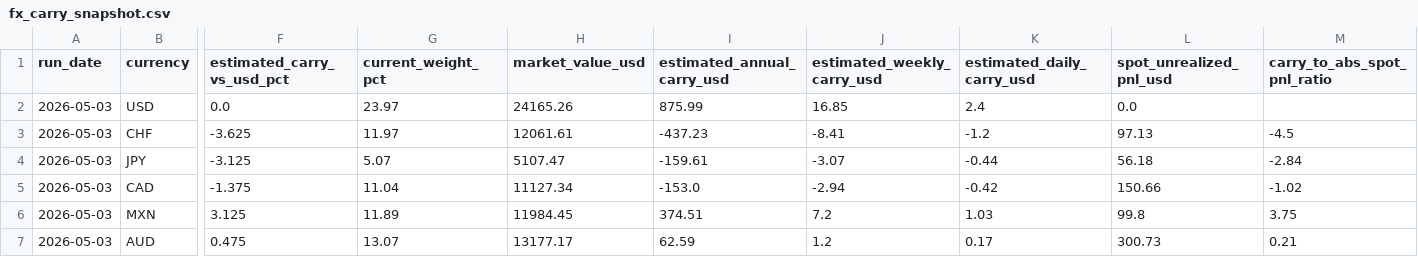
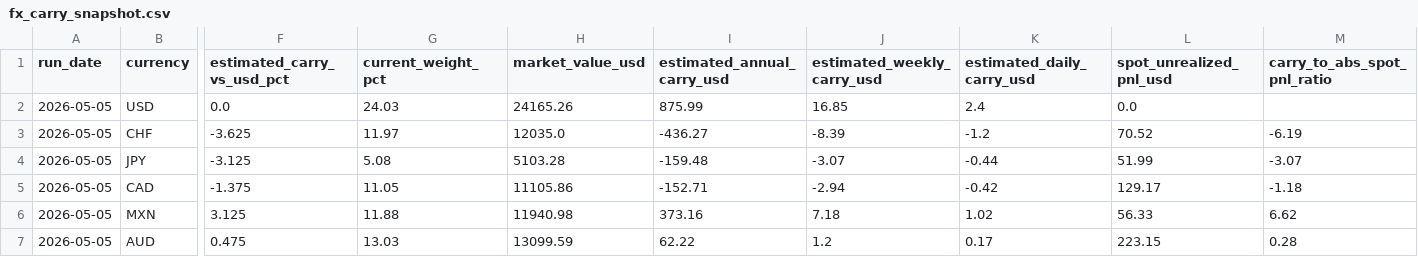
Before and after one commit to market-predictions/weekly-fx, a CSV file: output/fx_carry_snapshot.csv, drawn as a sheet; only a part is shown, gaps mark what is left out; the diff covers the shown part only; the diff names each change by its address in the sheet, - before the commit and + after, or states it on an @@ line.

```diff
--- a/output/fx_carry_snapshot.csv
+++ b/output/fx_carry_snapshot.csv
-A2:A7 (run_date): 2026-05-03
+A2:A7 (run_date): 2026-05-05
-G2 (current_weight_pct): 23.97
+G2 (current_weight_pct): 24.03
-H3 (market_value_usd): 12061.61
+H3 (market_value_usd): 12035.0
-I3 (estimated_annual_carry_usd): -437.23
+I3 (estimated_annual_carry_usd): -436.27
-J3 (estimated_weekly_carry_usd): -8.41
+J3 (estimated_weekly_carry_usd): -8.39
-L3 (spot_unrealized_pnl_usd): 97.13
+L3 (spot_unrealized_pnl_usd): 70.52
-M3 (carry_to_abs_spot_pnl_ratio): -4.5
+M3 (carry_to_abs_spot_pnl_ratio): -6.19
-G4 (current_weight_pct): 5.07
+G4 (current_weight_pct): 5.08
-H4 (market_value_usd): 5107.47
+H4 (market_value_usd): 5103.28
-I4 (estimated_annual_carry_usd): -159.61
+I4 (estimated_annual_carry_usd): -159.48
-L4 (spot_unrealized_pnl_usd): 56.18
+L4 (spot_unrealized_pnl_usd): 51.99
-M4 (carry_to_abs_spot_pnl_ratio): -2.84
+M4 (carry_to_abs_spot_pnl_ratio): -3.07
-G5 (current_weight_pct): 11.04
+G5 (current_weight_pct): 11.05
-H5 (market_value_usd): 11127.34
+H5 (market_value_usd): 11105.86
-I5 (estimated_annual_carry_usd): -153.0
+I5 (estimated_annual_carry_usd): -152.71
-L5 (spot_unrealized_pnl_usd): 150.66
+L5 (spot_unrealized_pnl_usd): 129.17
-M5 (carry_to_abs_spot_pnl_ratio): -1.02
+M5 (carry_to_abs_spot_pnl_ratio): -1.18
-G6 (current_weight_pct): 11.89
+G6 (current_weight_pct): 11.88
-H6 (market_value_usd): 11984.45
+H6 (market_value_usd): 11940.98
-I6 (estimated_annual_carry_usd): 374.51
+I6 (estimated_annual_carry_usd): 373.16
-J6 (estimated_weekly_carry_usd): 7.2
+J6 (estimated_weekly_carry_usd): 7.18
-K6 (estimated_daily_carry_usd): 1.03
+K6 (estimated_daily_carry_usd): 1.02
-L6 (spot_unrealized_pnl_usd): 99.8
+L6 (spot_unrealized_pnl_usd): 56.33
-M6 (carry_to_abs_spot_pnl_ratio): 3.75
+M6 (carry_to_abs_spot_pnl_ratio): 6.62
-G7 (current_weight_pct): 13.07
+G7 (current_weight_pct): 13.03
-H7 (market_value_usd): 13177.17
+H7 (market_value_usd): 13099.59
-I7 (estimated_annual_carry_usd): 62.59
+I7 (estimated_annual_carry_usd): 62.22
-L7 (spot_unrealized_pnl_usd): 300.73
+L7 (spot_unrealized_pnl_usd): 223.15
-M7 (carry_to_abs_spot_pnl_ratio): 0.21
+M7 (carry_to_abs_spot_pnl_ratio): 0.28
```
Also changed, not shown: 19 edited cells elsewhere in this file, output/fx_valuation_history.csv, 3 other files.
